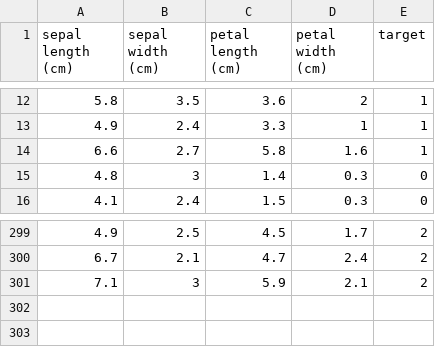
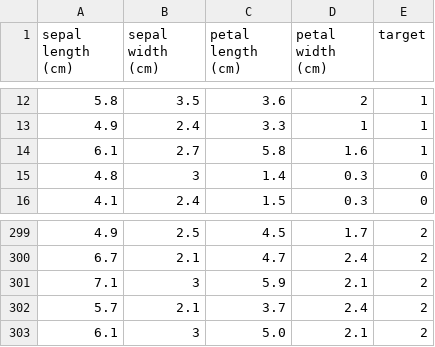
Before and after one commit to shimseonjo/my-mlops-project, a CSV file: data/iris_data.csv, drawn as a sheet; only a part is shown, gaps mark what is left out.

Commit message:
데이터 수정

```diff
--- a/data/iris_data.csv
+++ b/data/iris_data.csv
@@ -13,3 +13,3 @@ sepal length (cm),sepal width (cm),petal length (cm),petal width (cm),target
 4.9,2.4,3.3,1,1
-6.6,2.7,5.8,1.6,1
+6.1,2.7,5.8,1.6,1
 4.8,3,1.4,0.3,0
@@ -301 +301,3 @@ sepal length (cm),sepal width (cm),petal length (cm),petal width (cm),target
 7.1,3,5.9,2.1,2
+5.7,2.1,3.7,2.4,2
+6.1,3,5.0,2.1,2
```
